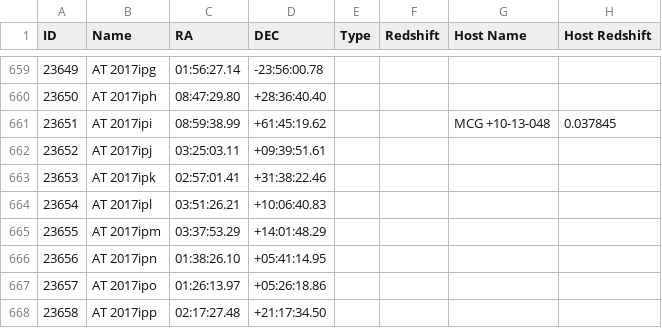
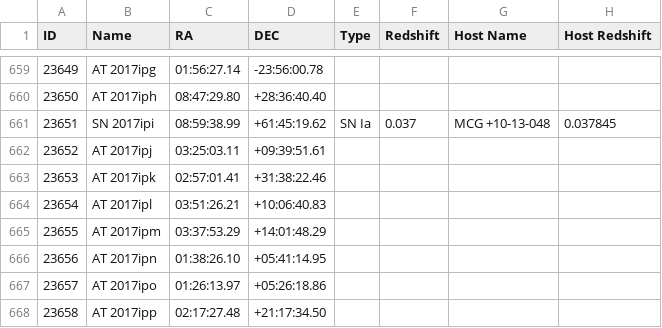
Before and after one commit to astrocatalogs/tde-external, a CSV file: TNS/page-18.csv, drawn as a sheet; only a part is shown, gaps mark what is left out; the diff names each change by its address in the sheet, - before the commit and + after, or states it on an @@ line.

```diff
--- a/TNS/page-18.csv
+++ b/TNS/page-18.csv
-B661 (Name): AT 2017ipi
+B661 (Name): SN 2017ipi
-E661 (Type): (empty)
+E661 (Type): SN Ia
-F661 (Redshift): (empty)
+F661 (Redshift): 0.037
```
Also changed, not shown: TNS/index.csv, TNS/page-19.csv, 2 other files.
